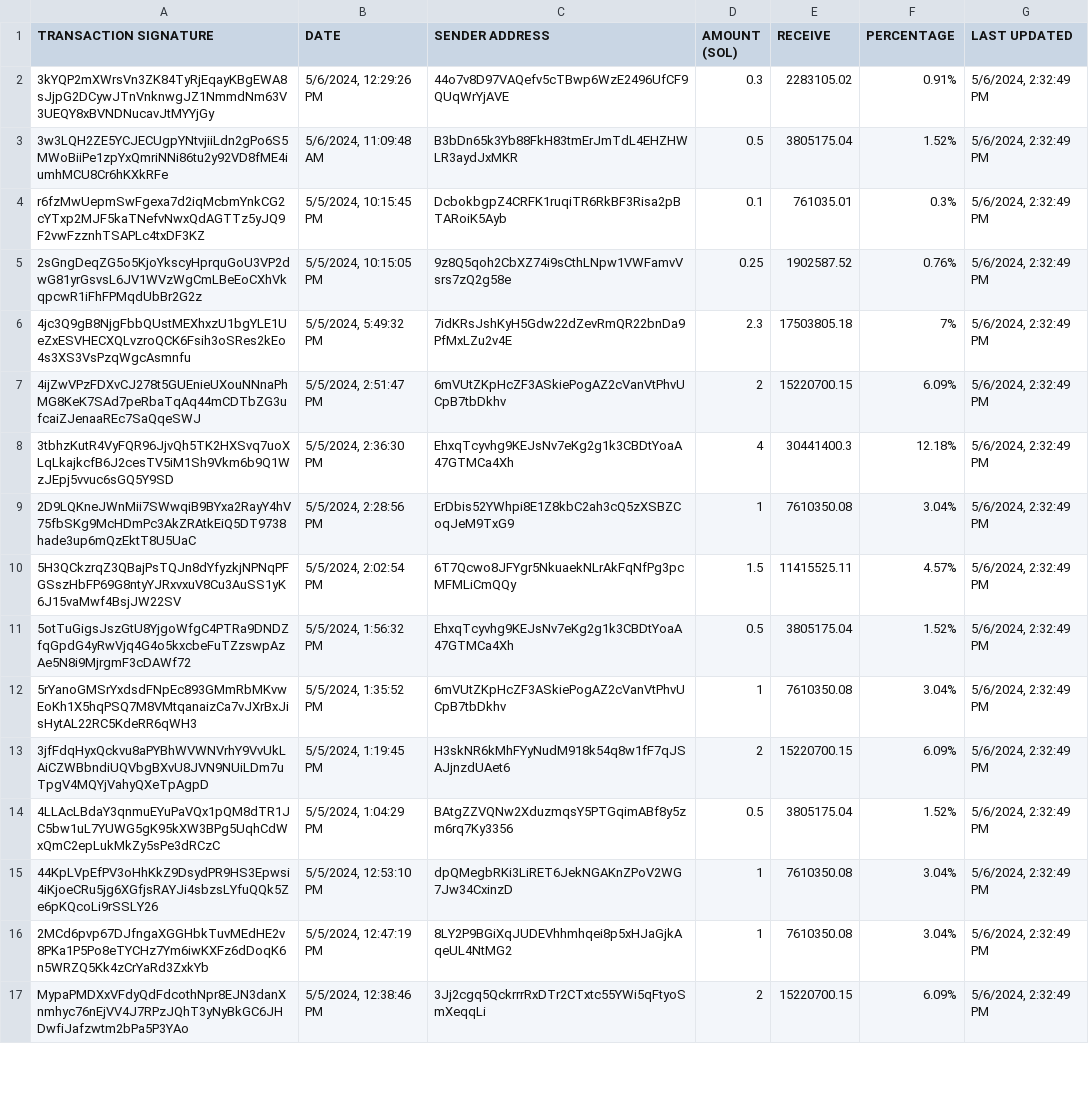
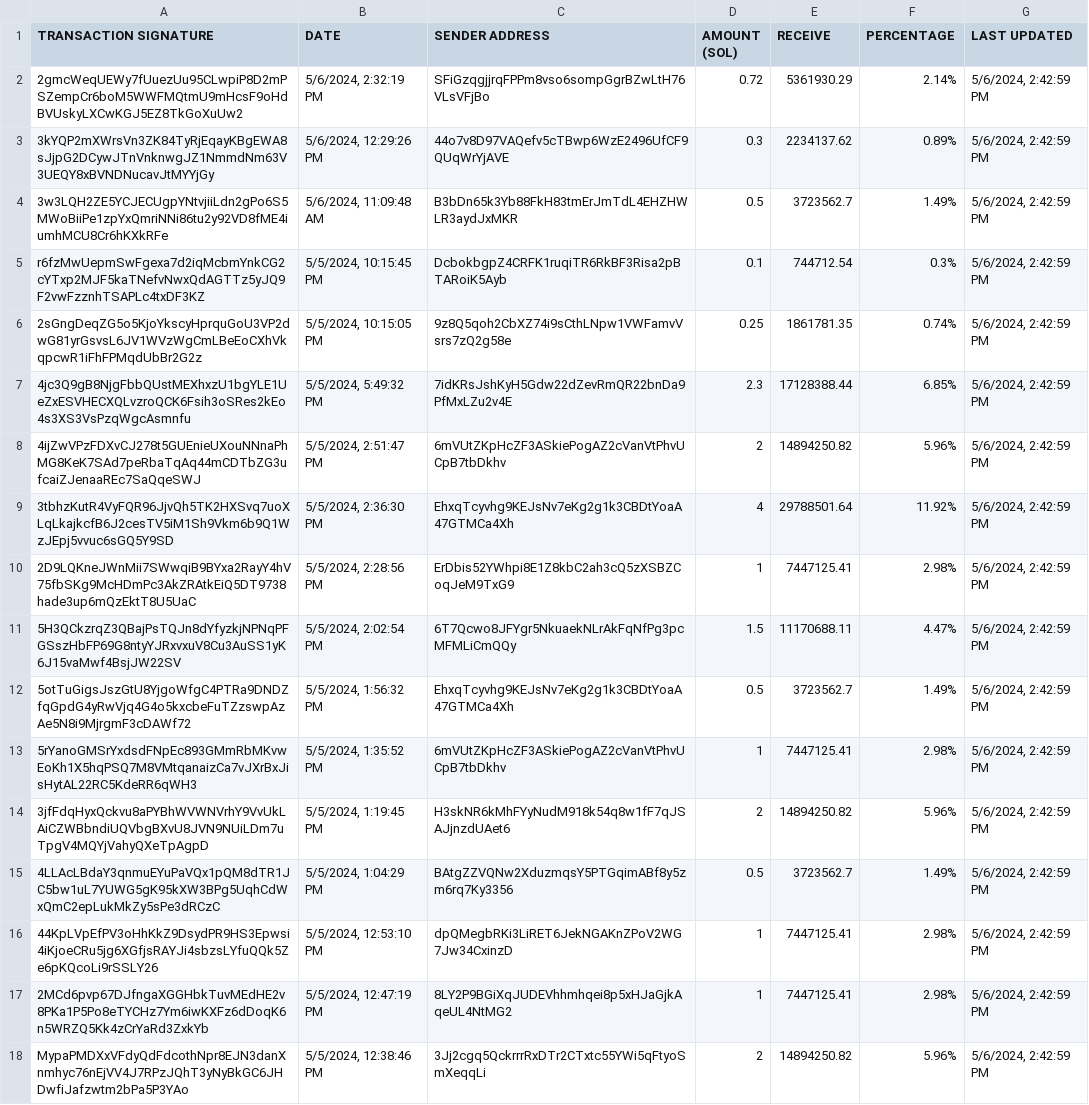
Before and after one commit to brorogans/fmlk, a CSV file: presale.csv, drawn as a sheet; only a part is shown; addresses are those after the commit; the diff covers the shown part only; the diff names each change by its address in the sheet, - before the commit and + after, or states it on an @@ line.

Commit message:
Update from https://github.com/brorogans/presale/commit/409246adf7e8eb8536d068136c46ff33a68f7cab

```diff
--- a/presale.csv
+++ b/presale.csv
+row 2: 2gmcWeqUEWy7fUuezUu95CLwpiP8D2mPSZempCr6boM5WWFMQtmU9mHcsF9oHdBVUskyLXCwKGJ5EZ8TkGoXuUw2 | 5/6/2024, 2:32:19 PM | SFiGzqgjjrqFPPm8vso6sompGgrBZwLtH76VLsVFjBo | 0.72 | 5361930.29 | 2.14% | 5/6/2024, 2:42:59 PM
-E3 (RECEIVE): 2283105.02
+E3 (RECEIVE): 2234137.62
-F3 (PERCENTAGE): 0.91%
+F3 (PERCENTAGE): 0.89%
-G3:G18 (LAST UPDATED): 5/6/2024, 2:32:49 PM
+G3:G18 (LAST UPDATED): 5/6/2024, 2:42:59 PM
-E4 (RECEIVE): 3805175.04
+E4 (RECEIVE): 3723562.7
-F4 (PERCENTAGE): 1.52%
+F4 (PERCENTAGE): 1.49%
-E5 (RECEIVE): 761035.01
+E5 (RECEIVE): 744712.54
-E6 (RECEIVE): 1902587.52
+E6 (RECEIVE): 1861781.35
-F6 (PERCENTAGE): 0.76%
+F6 (PERCENTAGE): 0.74%
-E7 (RECEIVE): 17503805.18
+E7 (RECEIVE): 17128388.44
-F7 (PERCENTAGE): 7%
+F7 (PERCENTAGE): 6.85%
-E8 (RECEIVE): 15220700.15
+E8 (RECEIVE): 14894250.82
-F8 (PERCENTAGE): 6.09%
+F8 (PERCENTAGE): 5.96%
-E9 (RECEIVE): 30441400.3
+E9 (RECEIVE): 29788501.64
-F9 (PERCENTAGE): 12.18%
+F9 (PERCENTAGE): 11.92%
-E10 (RECEIVE): 7610350.08
+E10 (RECEIVE): 7447125.41
-F10 (PERCENTAGE): 3.04%
+F10 (PERCENTAGE): 2.98%
-E11 (RECEIVE): 11415525.11
+E11 (RECEIVE): 11170688.11
-F11 (PERCENTAGE): 4.57%
+F11 (PERCENTAGE): 4.47%
-E12 (RECEIVE): 3805175.04
+E12 (RECEIVE): 3723562.7
-F12 (PERCENTAGE): 1.52%
+F12 (PERCENTAGE): 1.49%
-E13 (RECEIVE): 7610350.08
+E13 (RECEIVE): 7447125.41
-F13 (PERCENTAGE): 3.04%
+F13 (PERCENTAGE): 2.98%
-E14 (RECEIVE): 15220700.15
+E14 (RECEIVE): 14894250.82
-F14 (PERCENTAGE): 6.09%
+F14 (PERCENTAGE): 5.96%
-E15 (RECEIVE): 3805175.04
+E15 (RECEIVE): 3723562.7
-F15 (PERCENTAGE): 1.52%
+F15 (PERCENTAGE): 1.49%
-E16:E17 (RECEIVE): 7610350.08
+E16:E17 (RECEIVE): 7447125.41
-F16:F17 (PERCENTAGE): 3.04%
+F16:F17 (PERCENTAGE): 2.98%
-E18 (RECEIVE): 15220700.15
+E18 (RECEIVE): 14894250.82
-F18 (PERCENTAGE): 6.09%
+F18 (PERCENTAGE): 5.96%
```
Also changed, not shown: 26 edited cells elsewhere in this file.
